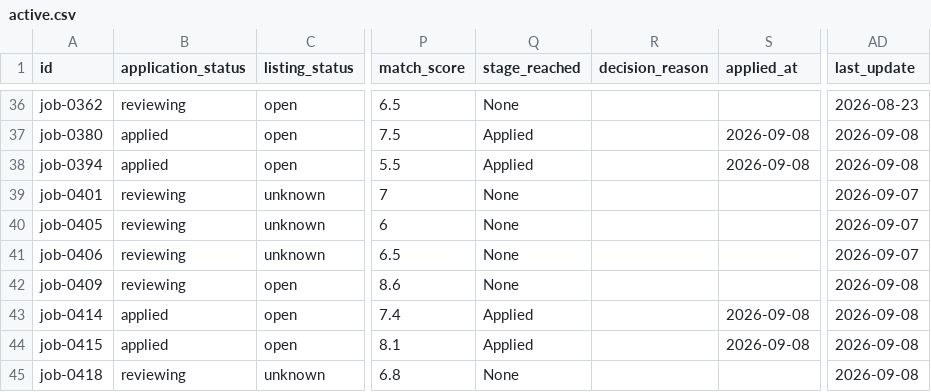
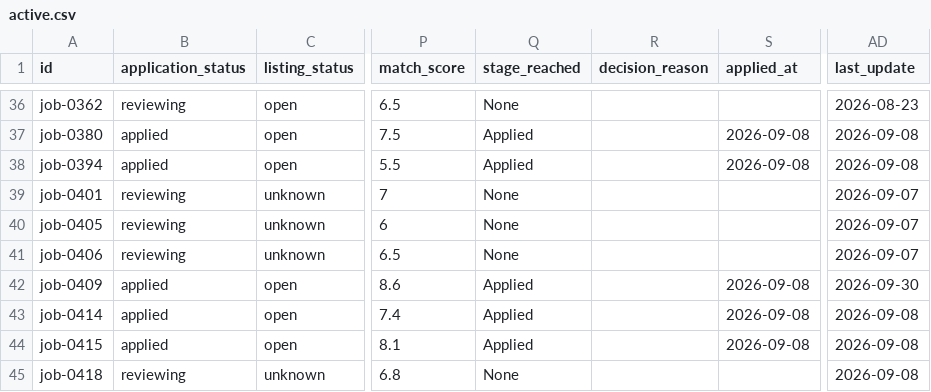
Before and after one commit to stupidkubik/job-searcher, a CSV file: data/index/active.csv, drawn as a sheet; only a part is shown, gaps mark what is left out; the diff names each change by its address in the sheet, - before the commit and + after, or states it on an @@ line.

```diff
--- a/data/index/active.csv
+++ b/data/index/active.csv
-B42 (application_status): reviewing
+B42 (application_status): applied
-Q42 (stage_reached): None
+Q42 (stage_reached): Applied
-S42 (applied_at): (empty)
+S42 (applied_at): 2026-09-08
-AD42 (last_update): 2026-09-08
+AD42 (last_update): 2026-09-30
```
Also changed, not shown: data/index/known.tsv, data/jobs.csv, 4 other files.
